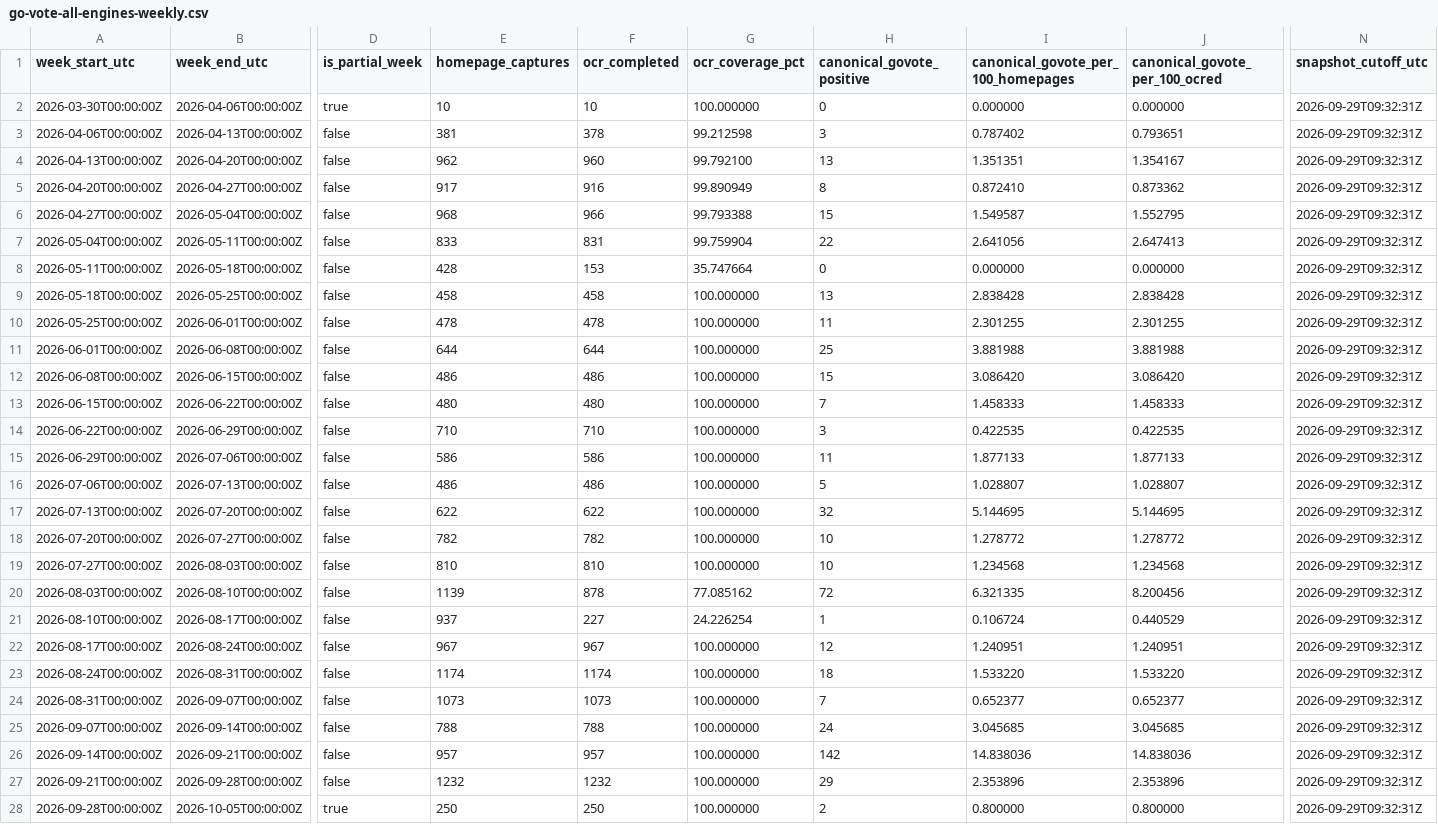
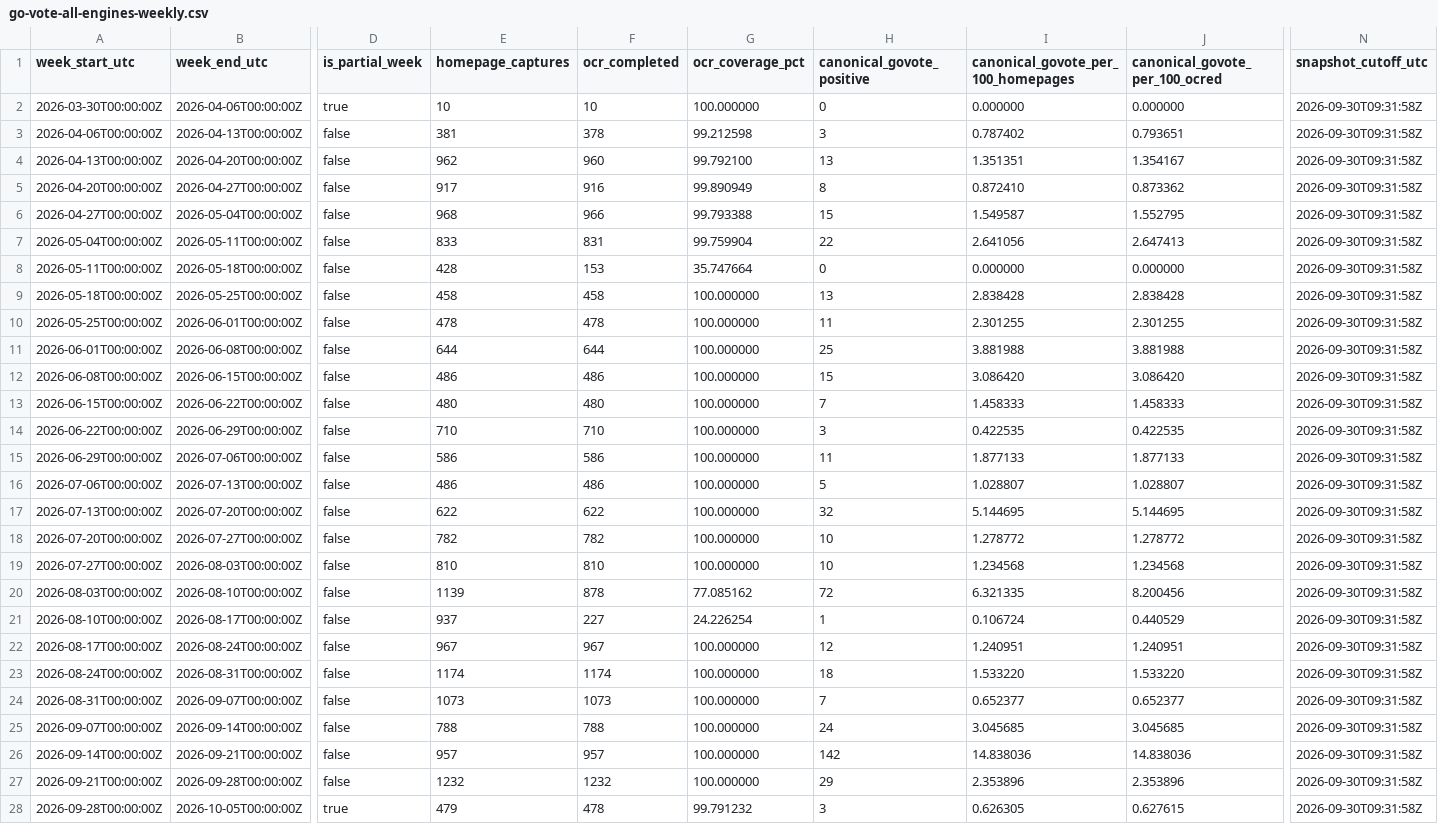
Before and after one commit to TechWatchProject/go-vote, a CSV file: docs/data/go-vote-all-engines-weekly.csv, drawn as a sheet; only a part is shown, gaps mark what is left out; the diff names each change by its address in the sheet, - before the commit and + after, or states it on an @@ line.

```diff
--- a/docs/data/go-vote-all-engines-weekly.csv
+++ b/docs/data/go-vote-all-engines-weekly.csv
-N2:N28 (snapshot_cutoff_utc): 2026-09-29T09:32:31Z
+N2:N28 (snapshot_cutoff_utc): 2026-09-30T09:31:58Z
-E28 (homepage_captures): 250
+E28 (homepage_captures): 479
-F28 (ocr_completed): 250
+F28 (ocr_completed): 478
-G28 (ocr_coverage_pct): 100.000000
+G28 (ocr_coverage_pct): 99.791232
-H28 (canonical_govote_positive): 2
+H28 (canonical_govote_positive): 3
-I28: 0.800000
+I28: 0.626305
-J28 (canonical_govote_per_100_ocred): 0.800000
+J28 (canonical_govote_per_100_ocred): 0.627615
```
Also changed, not shown: docs/data/go-vote-bing-weekly.csv, docs/data/go-vote-google-weekly.csv, 1 other file.
